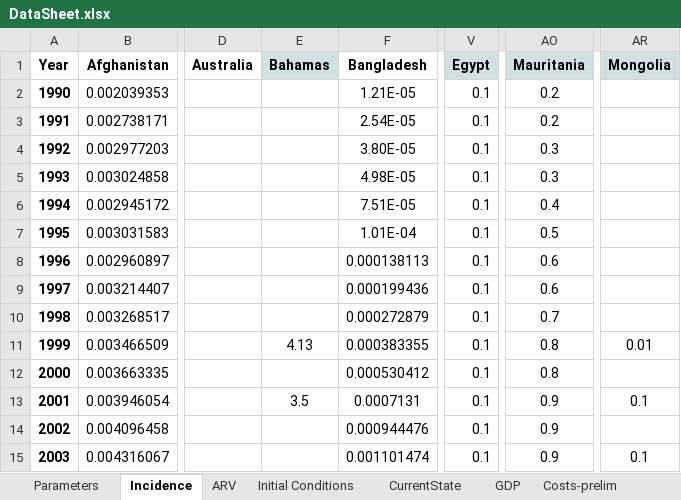
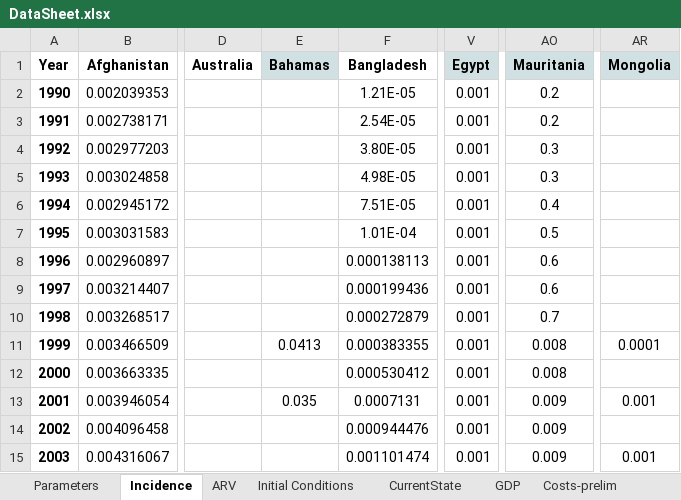
Before and after one commit to janmedlock/HIV-95-vaccine, an Excel workbook: Codes/DataSheet.xlsx, sheet Incidence, drawn as a sheet; only a part is shown, gaps mark what is left out; values as stored, in another font and other column widths than the file's, no borders; charts and pictures not drawn; the diff covers the shown part only; the diff names each change by its address in the sheet, - before the commit and + after, or states it on an @@ line.

```diff
--- a/Codes/DataSheet.xlsx (sheet Incidence)
+++ b/Codes/DataSheet.xlsx (sheet Incidence)
-V2:V15 (Egypt): 0.1
+V2:V15 (Egypt): 0.001
-E11 (Bahamas): 4.13
+E11 (Bahamas): 0.0413
-AO11:AO12 (Mauritania): 0.8
+AO11:AO12 (Mauritania): 0.008
-AR11 (Mongolia): 0.01
+AR11 (Mongolia): 0.0001
-E13 (Bahamas): 3.5
+E13 (Bahamas): 0.035
-AO13:AO15 (Mauritania): 0.9
+AO13:AO15 (Mauritania): 0.009
-AR13 (Mongolia): 0.1
+AR13 (Mongolia): 0.001
-AR15 (Mongolia): 0.1
+AR15 (Mongolia): 0.001
```
Also changed, not shown: 1 added row, 29 removed rows and 30 edited cells elsewhere in this sheet, 1 other file.
